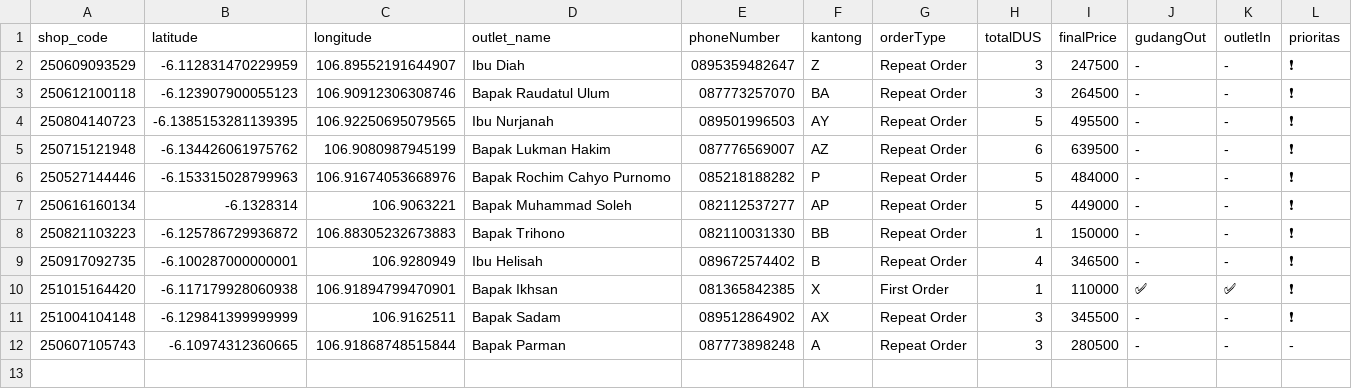
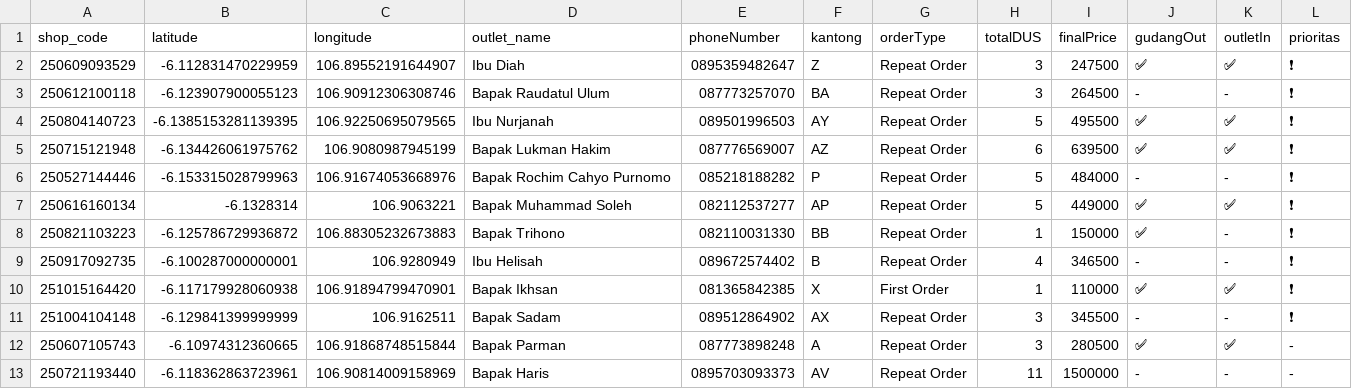
Before and after one commit to AlimanIrawan/indonesia-delivery-map-system, a CSV file: public/markers.csv, drawn as a sheet.

Commit message:
🚚 更新送货数据 - 2025/10/16

```diff
--- a/public/markers.csv
+++ b/public/markers.csv
@@ -1,9 +1,9 @@
 shop_code,latitude,longitude,outlet_name,phoneNumber,kantong,orderType,totalDUS,finalPrice,gudangOut,outletIn,prioritas
-250609093529,-6.112831470229959,106.89552191644907,"Ibu Diah","0895359482647","Z","Repeat Order","3","247500","-","-","❗"
+250609093529,-6.112831470229959,106.89552191644907,"Ibu Diah","0895359482647","Z","Repeat Order","3","247500","✅","✅","❗"
 250612100118,-6.123907900055123,106.90912306308746,"Bapak Raudatul Ulum","087773257070","BA","Repeat Order","3","264500","-","-","❗"
-250804140723,-6.1385153281139395,106.92250695079565,"Ibu Nurjanah","089501996503","AY","Repeat Order","5","495500","-","-","❗"
-250715121948,-6.134426061975762,106.9080987945199,"Bapak Lukman Hakim","087776569007","AZ","Repeat Order","6","639500","-","-","❗"
+250804140723,-6.1385153281139395,106.92250695079565,"Ibu Nurjanah","089501996503","AY","Repeat Order","5","495500","✅","✅","❗"
+250715121948,-6.134426061975762,106.9080987945199,"Bapak Lukman Hakim","087776569007","AZ","Repeat Order","6","639500","✅","✅","❗"
 250527144446,-6.153315028799963,106.91674053668976,"Bapak Rochim Cahyo Purnomo","085218188282","P","Repeat Order","5","484000","-","-","❗"
-250616160134,-6.1328314,106.9063221,"Bapak Muhammad Soleh","082112537277","AP","Repeat Order","5","449000","-","-","❗"
-250821103223,-6.125786729936872,106.88305232673883,"Bapak Trihono","082110031330","BB","Repeat Order","1","150000","-","-","❗"
+250616160134,-6.1328314,106.9063221,"Bapak Muhammad Soleh","082112537277","AP","Repeat Order","5","449000","✅","✅","❗"
+250821103223,-6.125786729936872,106.88305232673883,"Bapak Trihono","082110031330","BB","Repeat Order","1","150000","✅","-","❗"
 250917092735,-6.100287000000001,106.9280949,"Ibu Helisah ","089672574402","B","Repeat Order","4","346500","-","-","❗"
@@ -11,2 +11,3 @@ shop_code,latitude,longitude,outlet_name,phoneNumber,kantong,orderType,totalDUS,
 251004104148,-6.129841399999999,106.9162511,"Bapak Sadam","089512864902","AX","Repeat Order","3","345500","-","-","❗"
-250607105743,-6.10974312360665,106.91868748515844,"Bapak Parman","087773898248","A","Repeat Order","3","280500","-","-","-"
+250607105743,-6.10974312360665,106.91868748515844,"Bapak Parman","087773898248","A","Repeat Order","3","280500","✅","✅","-"
+250721193440,-6.118362863723961,106.90814009158969,"Bapak Haris","0895703093373","AV","Repeat Order","11","1500000","-","-","-"
```
